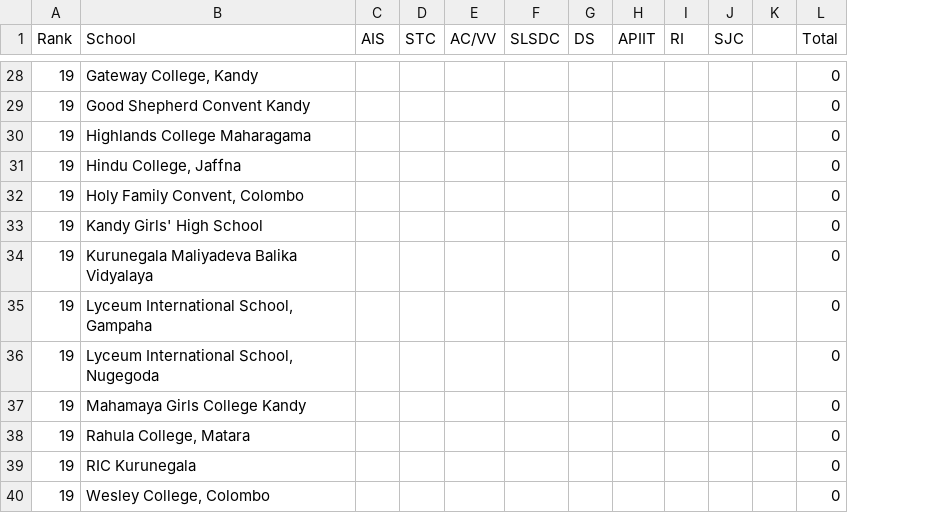
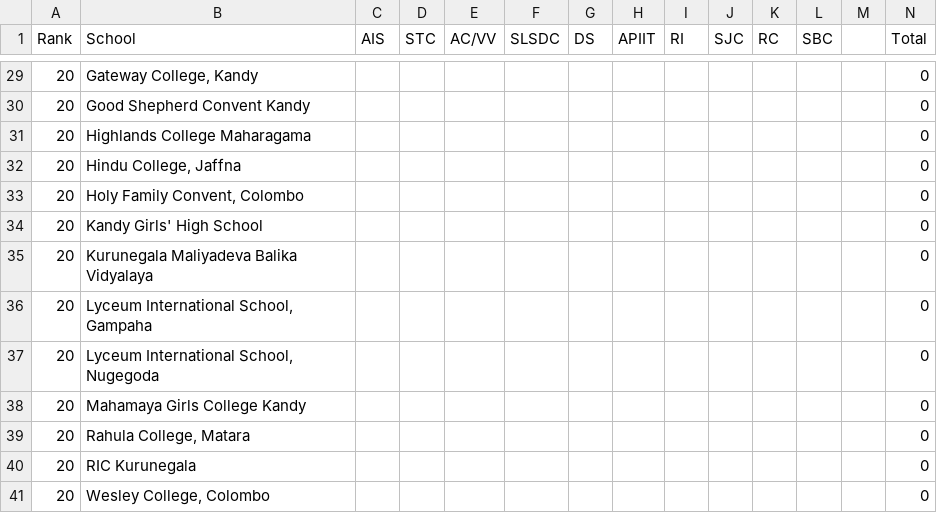
Before and after one commit to DDH13/debaterscouncil, a TSV file: assets/files/LT.tsv, drawn as a sheet; only a part is shown, gaps mark what is left out; addresses are those after the commit; the diff covers the shown part only; the diff names each change by its address in the sheet, - before the commit and + after, or states it on an @@ line.

```diff
--- a/assets/files/LT.tsv
+++ b/assets/files/LT.tsv
+column K (RC), empty
+column L (SBC), empty
-A29:A41 (Rank): 19
+A29:A41 (Rank): 20
```
Also changed, not shown: 6 added rows, 5 removed rows and 26 edited cells elsewhere in this file.
